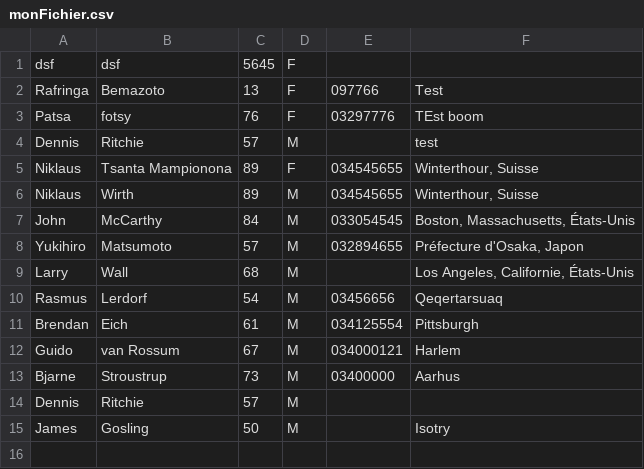
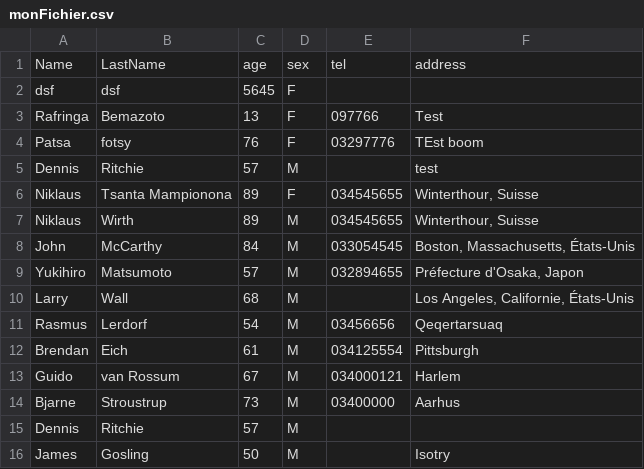
Before and after one commit to Mampionona33/Tp_php, a CSV file: csv/monFichier.csv, drawn as a sheet.

```diff
--- a/csv/monFichier.csv
+++ b/csv/monFichier.csv
@@ -1 +1,2 @@
+Name;LastName;age;sex;tel;address
 dsf;dsf;5645;F;;
```
Also changed, not shown: 14 other files.
